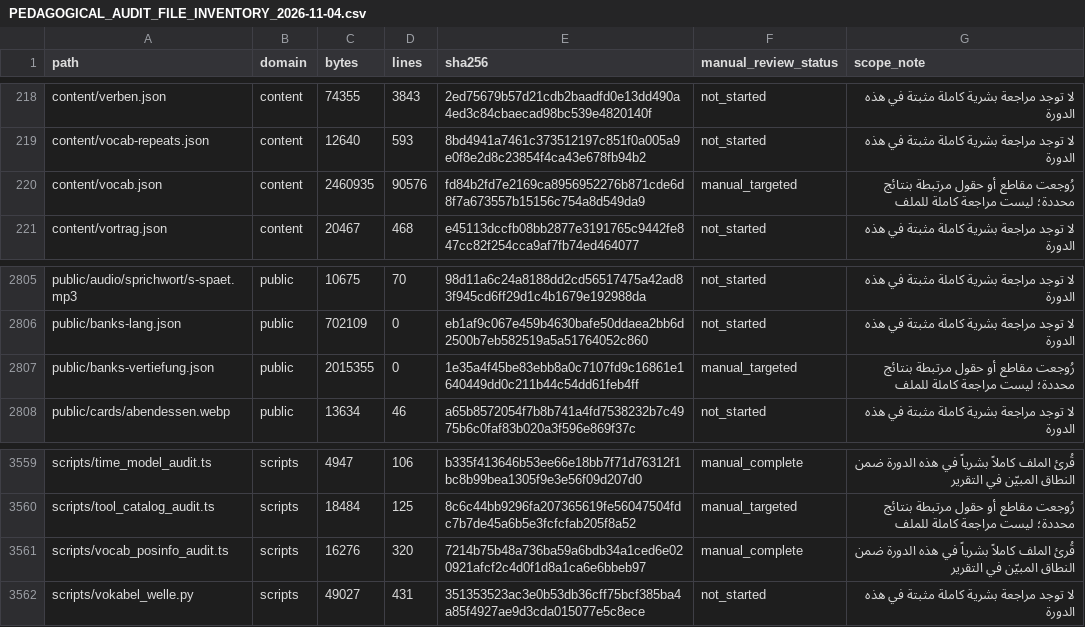
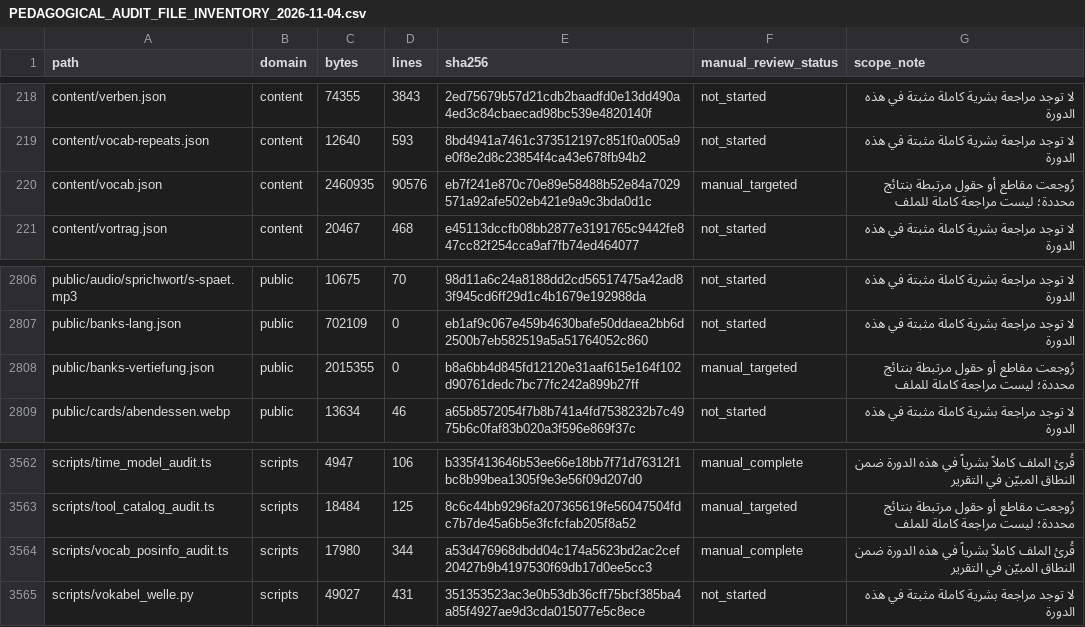
Before and after one commit to naderba69/wegb2, a CSV file: docs/PEDAGOGICAL_AUDIT_FILE_INVENTORY_2026-11-04.csv, drawn as a sheet; only a part is shown, gaps mark what is left out; the diff covers the shown part only.

```diff
--- a/docs/PEDAGOGICAL_AUDIT_FILE_INVENTORY_2026-11-04.csv
+++ b/docs/PEDAGOGICAL_AUDIT_FILE_INVENTORY_2026-11-04.csv
@@ -219,3 +219,3 @@ content/verben.json,content,74355,3843,2ed75679b57d21cdb2baadfd0e13dd490a4ed3c84
 content/vocab-repeats.json,content,12640,593,8bd4941a7461c373512197c851f0a005a9e0f8e2d8c23854f4ca43e678fb94b2,not_started,لا توجد مراجعة بشرية كاملة مثبتة في هذه الدورة
-content/vocab.json,content,2460935,90576,fd84b2fd7e2169ca8956952276b871cde6d8f7a673557b15156c754a8d549da9,manual_targeted,رُوجعت مقاطع أو حقول مرتبطة بنتائج محددة؛ ليست مراجعة كاملة للملف
+content/vocab.json,content,2460935,90576,eb7f241e870c70e89e58488b52e84a7029571a92afe502eb421e9a9c3bda0d1c,manual_targeted,رُوجعت مقاطع أو حقول مرتبطة بنتائج محددة؛ ليست مراجعة كاملة للملف
 content/vortrag.json,content,20467,468,e45113dccfb08bb2877e3191765c9442fe847cc82f254cca9af7fb74ed464077,not_started,لا توجد مراجعة بشرية كاملة مثبتة في هذه الدورة
@@ -2806,3 +2807,3 @@ public/audio/sprichwort/s-spaet.mp3,public,10675,70,98d11a6c24a8188dd2cd56517475
 public/banks-lang.json,public,702109,0,eb1af9c067e459b4630bafe50ddaea2bb6d2500b7eb582519a5a51764052c860,not_started,لا توجد مراجعة بشرية كاملة مثبتة في هذه الدورة
-public/banks-vertiefung.json,public,2015355,0,1e35a4f45be83ebb8a0c7107fd9c16861e1640449dd0c211b44c54dd61feb4ff,manual_targeted,رُوجعت مقاطع أو حقول مرتبطة بنتائج محددة؛ ليست مراجعة كاملة للملف
+public/banks-vertiefung.json,public,2015355,0,b8a6bb4d845fd12120e31aaf615e164f102d90761dedc7bc77fc242a899b27ff,manual_targeted,رُوجعت مقاطع أو حقول مرتبطة بنتائج محددة؛ ليست مراجعة كاملة للملف
 public/cards/abendessen.webp,public,13634,46,a65b8572054f7b8b741a4fd7538232b7c4975b6c0faf83b020a3f596e869f37c,not_started,لا توجد مراجعة بشرية كاملة مثبتة في هذه الدورة
@@ -3560,3 +3563,3 @@ scripts/time_model_audit.ts,scripts,4947,106,b335f413646b53ee66e18bb7f71d76312f1
 scripts/tool_catalog_audit.ts,scripts,18484,125,8c6c44bb9296fa207365619fe56047504fdc7b7de45a6b5e3fcfcfab205f8a52,manual_targeted,رُوجعت مقاطع أو حقول مرتبطة بنتائج محددة؛ ليست مراجعة كاملة للملف
-scripts/vocab_posinfo_audit.ts,scripts,16276,320,7214b75b48a736ba59a6bdb34a1ced6e020921afcf2c4d0f1d8a1ca6e6bbeb97,manual_complete,قُرئ الملف كاملاً بشرياً في هذه الدورة ضمن النطاق المبيّن في التقرير
+scripts/vocab_posinfo_audit.ts,scripts,17980,344,a53d476968dbdd04c174a5623bd2ac2cef20427b9b4197530f69db17d0ee5cc3,manual_complete,قُرئ الملف كاملاً بشرياً في هذه الدورة ضمن النطاق المبيّن في التقرير
 scripts/vokabel_welle.py,scripts,49027,431,351353523ac3e0b53db36cff75bcf385ba4a85f4927ae9d3cda015077e5c8ece,not_started,لا توجد مراجعة بشرية كاملة مثبتة في هذه الدورة
```
Also changed, not shown: 3 added rows and 15 edited cells elsewhere in this file, 12 other files.
